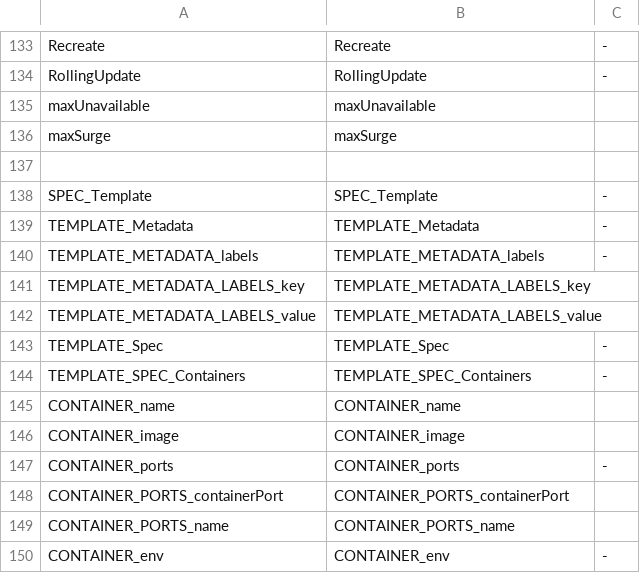
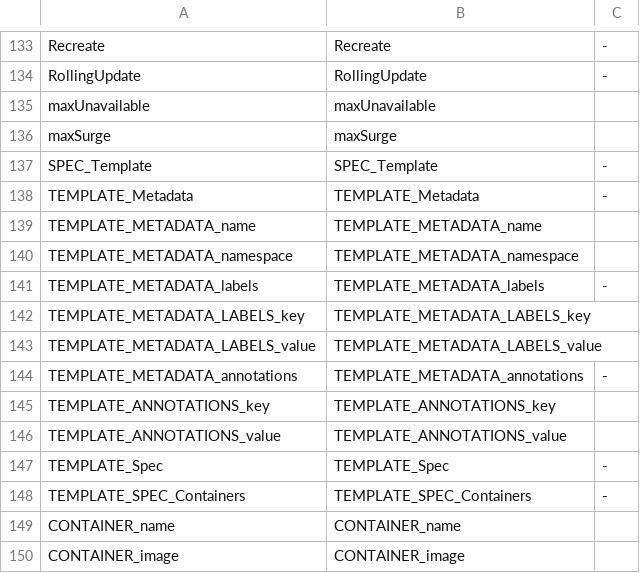
Before and after one commit to CAOSD-group/fms_dataset, a CSV file: FMs en VS Code/mapping_models/Kubernetes_manifest_mapping.csv, drawn as a sheet; only a part is shown, gaps mark what is left out; the shorter side is filled out with more unchanged rows; removed rows and columns are numbered as before the commit, all else as after; the diff names each change by its address in the sheet, - before the commit and + after, or states it on an @@ line.

Commit message:
Añadido algunos metadatos al template de un deployment

```diff
--- a/FMs en VS Code/mapping_models/Kubernetes_manifest_mapping.csv
+++ b/FMs en VS Code/mapping_models/Kubernetes_manifest_mapping.csv
-row 137: (empty)
+row 139: TEMPLATE_METADATA_name | TEMPLATE_METADATA_name
+row 140: TEMPLATE_METADATA_namespace | TEMPLATE_METADATA_namespace
+row 144: TEMPLATE_METADATA_annotations | TEMPLATE_METADATA_annotations | -
+row 145: TEMPLATE_ANNOTATIONS_key | TEMPLATE_ANNOTATIONS_key
+row 146: TEMPLATE_ANNOTATIONS_value | TEMPLATE_ANNOTATIONS_value
```
Also changed, not shown: 2 other files.
